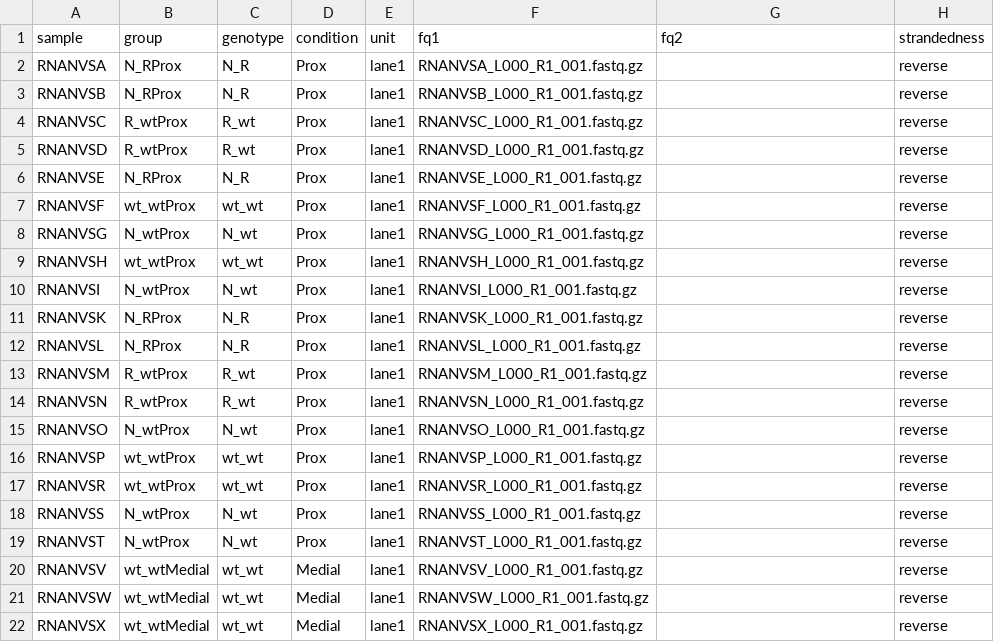
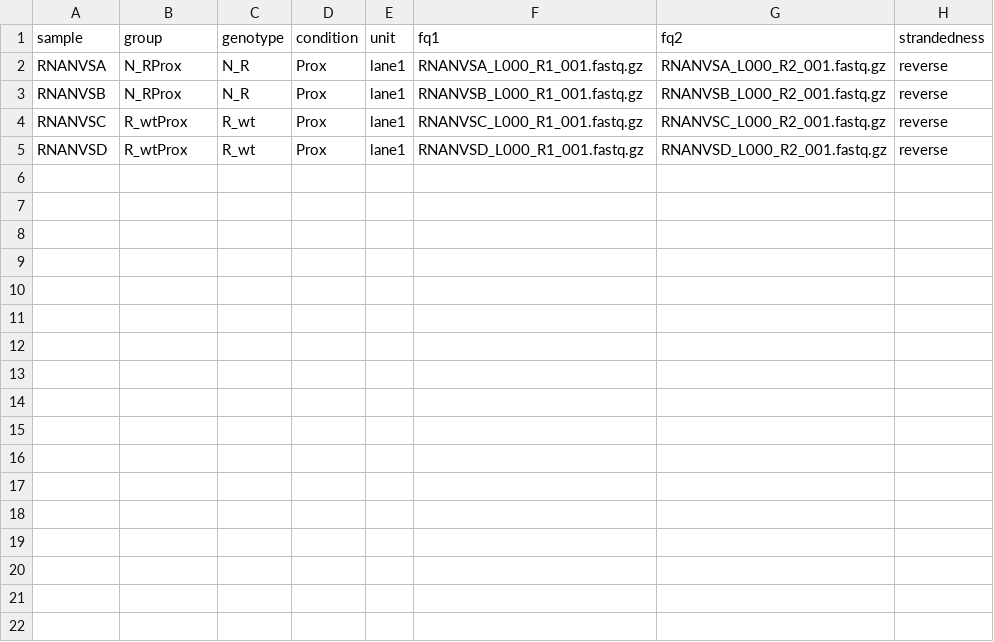
Before and after one commit to vari-bbc/rnaseq_workflow, a TSV file: src/units.tsv, drawn as a sheet.

```diff
--- a/src/units.tsv
+++ b/src/units.tsv
@@ -1,22 +1,5 @@
 sample	group	genotype	condition	unit	fq1	fq2	strandedness
-RNANVSA	N_RProx	N_R	Prox	lane1	RNANVSA_L000_R1_001.fastq.gz		reverse
-RNANVSB	N_RProx	N_R	Prox	lane1	RNANVSB_L000_R1_001.fastq.gz		reverse
-RNANVSC	R_wtProx	R_wt	Prox	lane1	RNANVSC_L000_R1_001.fastq.gz		reverse
-RNANVSD	R_wtProx	R_wt	Prox	lane1	RNANVSD_L000_R1_001.fastq.gz		reverse
-RNANVSE	N_RProx	N_R	Prox	lane1	RNANVSE_L000_R1_001.fastq.gz		reverse
-RNANVSF	wt_wtProx	wt_wt	Prox	lane1	RNANVSF_L000_R1_001.fastq.gz		reverse
-RNANVSG	N_wtProx	N_wt	Prox	lane1	RNANVSG_L000_R1_001.fastq.gz		reverse
-RNANVSH	wt_wtProx	wt_wt	Prox	lane1	RNANVSH_L000_R1_001.fastq.gz		reverse
-RNANVSI	N_wtProx	N_wt	Prox	lane1	RNANVSI_L000_R1_001.fastq.gz		reverse
-RNANVSK	N_RProx	N_R	Prox	lane1	RNANVSK_L000_R1_001.fastq.gz		reverse
-RNANVSL	N_RProx	N_R	Prox	lane1	RNANVSL_L000_R1_001.fastq.gz		reverse
-RNANVSM	R_wtProx	R_wt	Prox	lane1	RNANVSM_L000_R1_001.fastq.gz		reverse
-RNANVSN	R_wtProx	R_wt	Prox	lane1	RNANVSN_L000_R1_001.fastq.gz		reverse
-RNANVSO	N_wtProx	N_wt	Prox	lane1	RNANVSO_L000_R1_001.fastq.gz		reverse
-RNANVSP	wt_wtProx	wt_wt	Prox	lane1	RNANVSP_L000_R1_001.fastq.gz		reverse
-RNANVSR	wt_wtProx	wt_wt	Prox	lane1	RNANVSR_L000_R1_001.fastq.gz		reverse
-RNANVSS	N_wtProx	N_wt	Prox	lane1	RNANVSS_L000_R1_001.fastq.gz		reverse
-RNANVST	N_wtProx	N_wt	Prox	lane1	RNANVST_L000_R1_001.fastq.gz		reverse
-RNANVSV	wt_wtMedial	wt_wt	Medial	lane1	RNANVSV_L000_R1_001.fastq.gz		reverse
-RNANVSW	wt_wtMedial	wt_wt	Medial	lane1	RNANVSW_L000_R1_001.fastq.gz		reverse
-RNANVSX	wt_wtMedial	wt_wt	Medial	lane1	RNANVSX_L000_R1_001.fastq.gz		reverse
+RNANVSA	N_RProx	N_R	Prox	lane1	RNANVSA_L000_R1_001.fastq.gz	RNANVSA_L000_R2_001.fastq.gz	reverse
+RNANVSB	N_RProx	N_R	Prox	lane1	RNANVSB_L000_R1_001.fastq.gz	RNANVSB_L000_R2_001.fastq.gz	reverse
+RNANVSC	R_wtProx	R_wt	Prox	lane1	RNANVSC_L000_R1_001.fastq.gz	RNANVSC_L000_R2_001.fastq.gz	reverse
+RNANVSD	R_wtProx	R_wt	Prox	lane1	RNANVSD_L000_R1_001.fastq.gz	RNANVSD_L000_R2_001.fastq.gz	reverse
```
Also changed, not shown: 3 other files.
